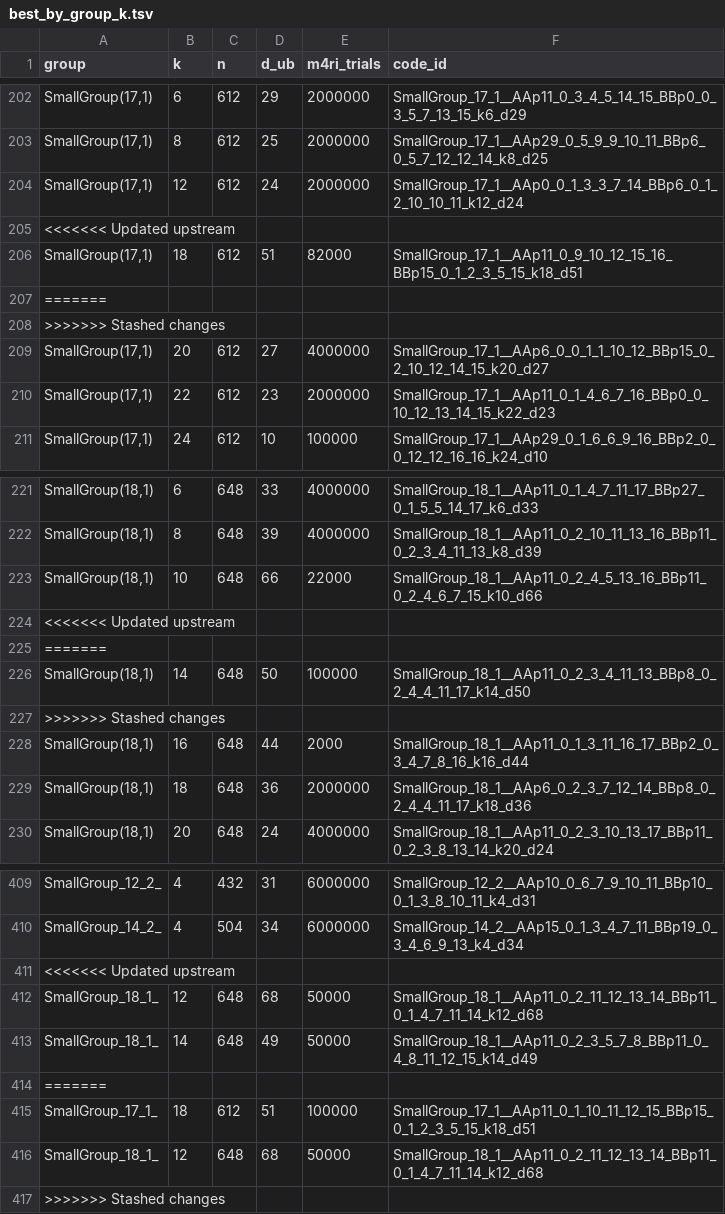
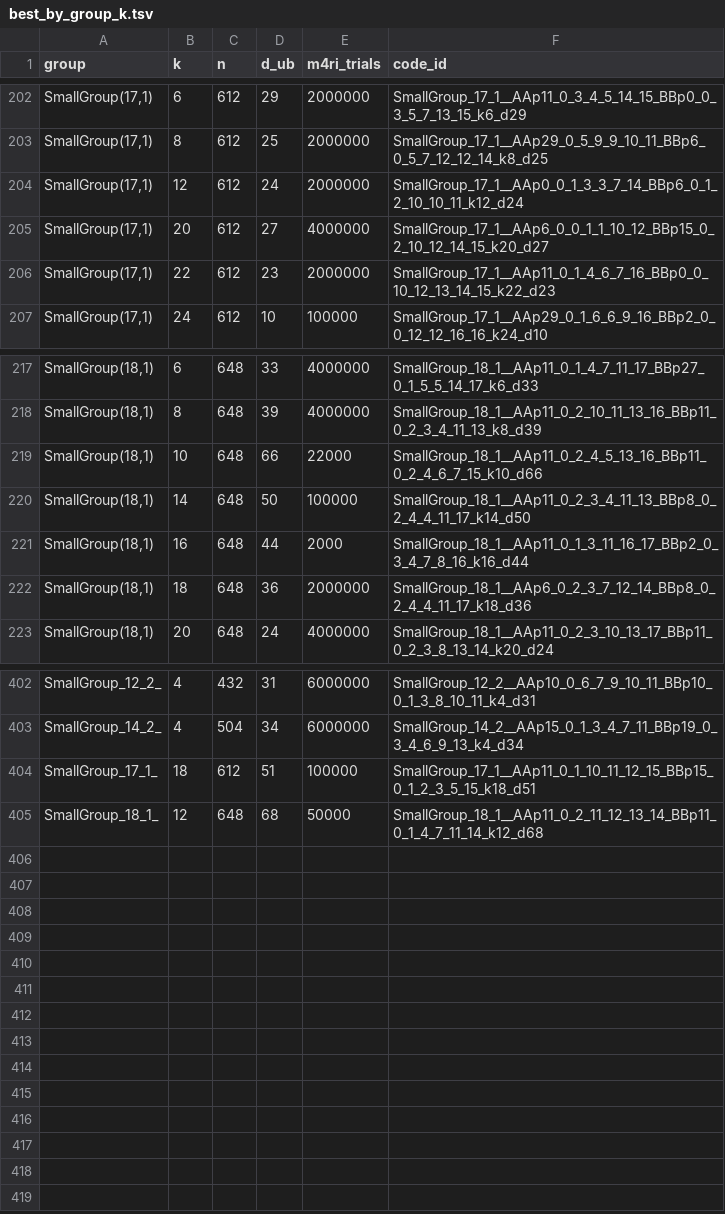
Before and after one commit to aleverrier/qtanner-search, a TSV file: best_codes/best_by_group_k.tsv, drawn as a sheet; only a part is shown, gaps mark what is left out.

Commit message:
best_codes: refresh best-by-nk (2026-02-03T14:59:31Z)

```diff
--- a/best_codes/best_by_group_k.tsv
+++ b/best_codes/best_by_group_k.tsv
@@ -204,6 +204,2 @@ SmallGroup(17,1)	8	612	25	2000000	SmallGroup_17_1__AAp29_0_5_9_9_10_11_BBp6_0_5_
 SmallGroup(17,1)	12	612	24	2000000	SmallGroup_17_1__AAp0_0_1_3_3_7_14_BBp6_0_1_2_10_10_11_k12_d24
-<<<<<<< Updated upstream
-SmallGroup(17,1)	18	612	51	82000	SmallGroup_17_1__AAp11_0_9_10_12_15_16_BBp15_0_1_2_3_5_15_k18_d51
-=======
->>>>>>> Stashed changes
 SmallGroup(17,1)	20	612	27	4000000	SmallGroup_17_1__AAp6_0_0_1_1_10_12_BBp15_0_2_10_12_14_15_k20_d27
@@ -223,6 +219,3 @@ SmallGroup(18,1)	8	648	39	4000000	SmallGroup_18_1__AAp11_0_2_10_11_13_16_BBp11_0
 SmallGroup(18,1)	10	648	66	22000	SmallGroup_18_1__AAp11_0_2_4_5_13_16_BBp11_0_2_4_6_7_15_k10_d66
-<<<<<<< Updated upstream
-=======
 SmallGroup(18,1)	14	648	50	100000	SmallGroup_18_1__AAp11_0_2_3_4_11_13_BBp8_0_2_4_4_11_17_k14_d50
->>>>>>> Stashed changes
 SmallGroup(18,1)	16	648	44	2000	SmallGroup_18_1__AAp11_0_1_3_11_16_17_BBp2_0_3_4_7_8_16_k16_d44
@@ -410,8 +403,3 @@ SmallGroup_12_2_	4	432	31	6000000	SmallGroup_12_2__AAp10_0_6_7_9_10_11_BBp10_0_1
 SmallGroup_14_2_	4	504	34	6000000	SmallGroup_14_2__AAp15_0_1_3_4_7_11_BBp19_0_3_4_6_9_13_k4_d34
-<<<<<<< Updated upstream
-SmallGroup_18_1_	12	648	68	50000	SmallGroup_18_1__AAp11_0_2_11_12_13_14_BBp11_0_1_4_7_11_14_k12_d68
-SmallGroup_18_1_	14	648	49	50000	SmallGroup_18_1__AAp11_0_2_3_5_7_8_BBp11_0_4_8_11_12_15_k14_d49
-=======
 SmallGroup_17_1_	18	612	51	100000	SmallGroup_17_1__AAp11_0_1_10_11_12_15_BBp15_0_1_2_3_5_15_k18_d51
 SmallGroup_18_1_	12	648	68	50000	SmallGroup_18_1__AAp11_0_2_11_12_13_14_BBp11_0_1_4_7_11_14_k12_d68
->>>>>>> Stashed changes
```
Also changed, not shown: best_codes/index.tsv, 1 other file.
